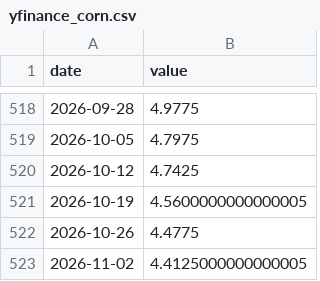
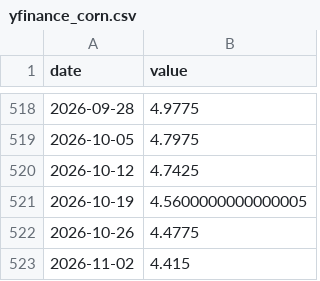
Before and after one commit to suemdh/trochia, a CSV file: data/raw/yfinance_corn.csv, drawn as a sheet; only a part is shown, gaps mark what is left out.

```diff
--- a/data/raw/yfinance_corn.csv
+++ b/data/raw/yfinance_corn.csv
@@ -522,2 +522,2 @@ date,value
 2026-10-26,4.4775
-2026-11-02,4.4125000000000005
+2026-11-02,4.415
```
Also changed, not shown: data/raw/yfinance_coffee_arabica.csv, data/raw/yfinance_sugar_11.csv, 23 other files.
